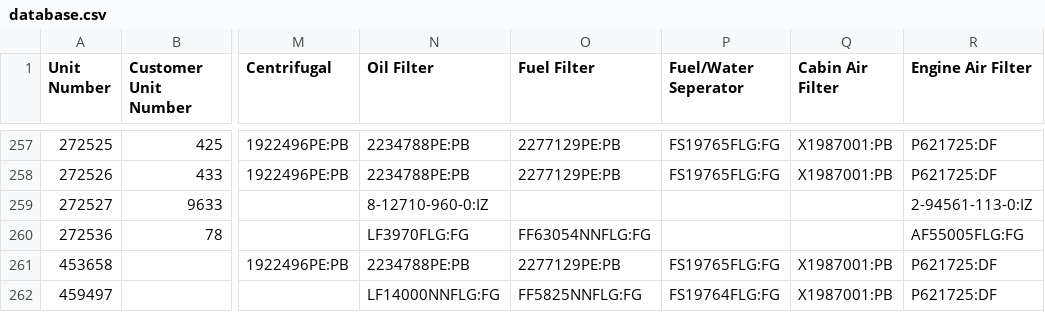
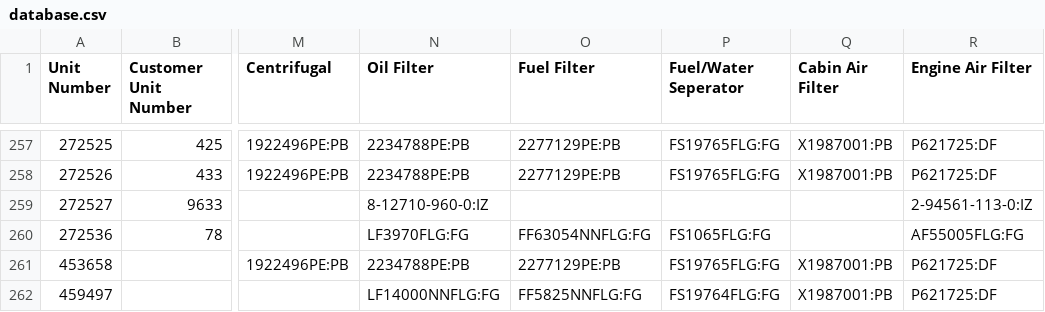
Before and after one commit to TuinderJ/personal-website, a CSV file: truck-data/database.csv, drawn as a sheet; only a part is shown, gaps mark what is left out; the diff names each change by its address in the sheet, - before the commit and + after, or states it on an @@ line.

Commit message:
update to 272-536

```diff
--- a/truck-data/database.csv
+++ b/truck-data/database.csv
-P260 (Fuel/Water Seperator): (empty)
+P260 (Fuel/Water Seperator): FS1065FLG:FG
```
